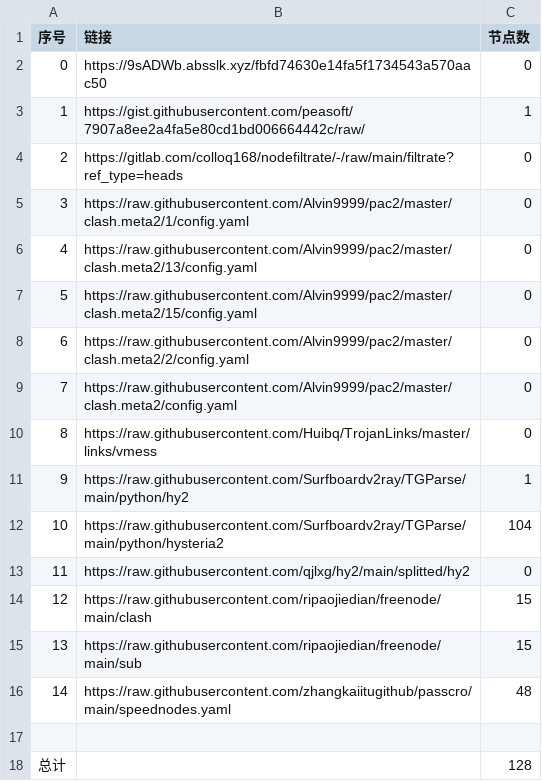
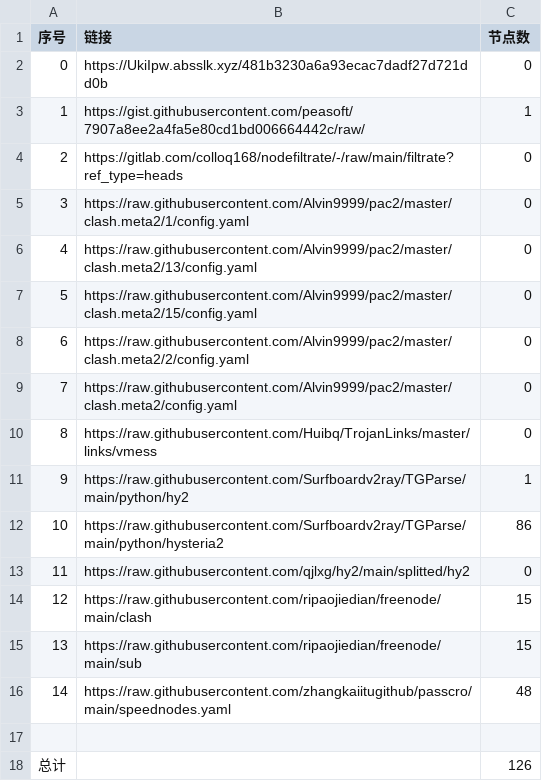
Before and after one commit to a56296909/NoMoreWalls, a CSV file: list_result.csv, drawn as a sheet.

```diff
--- a/list_result.csv
+++ b/list_result.csv
@@ -1,3 +1,3 @@
 序号,链接,节点数
-0,https://9sADWb.absslk.xyz/fbfd74630e14fa5f1734543a570aac50,0
+0,https://UkiIpw.absslk.xyz/481b3230a6a93ecac7dadf27d721dd0b,0
 1,https://gist.githubusercontent.com/peasoft/7907a8ee2a4fa5e80cd1bd006664442c/raw/,1
@@ -11,3 +11,3 @@
 9,https://raw.githubusercontent.com/Surfboardv2ray/TGParse/main/python/hy2,1
-10,https://raw.githubusercontent.com/Surfboardv2ray/TGParse/main/python/hysteria2,104
+10,https://raw.githubusercontent.com/Surfboardv2ray/TGParse/main/python/hysteria2,86
 11,https://raw.githubusercontent.com/qjlxg/hy2/main/splitted/hy2,0
@@ -17,2 +17,2 @@
 
-总计,,128
+总计,,126
```
Also changed, not shown: 7 other files.
